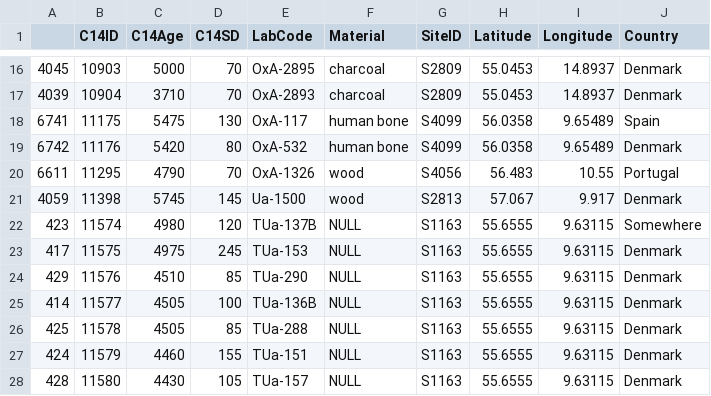
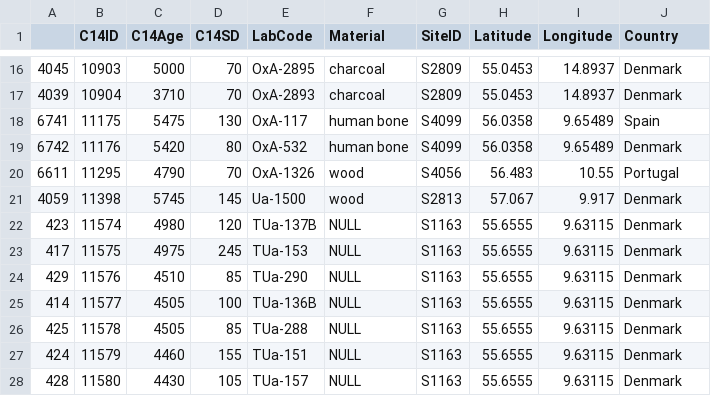
Before and after one commit to zazedd/radiocarbon-pipeline, a CSV file: inputs/denmark2.csv, drawn as a sheet; only a part is shown, gaps mark what is left out.

```diff
--- a/inputs/denmark2.csv
+++ b/inputs/denmark2.csv
@@ -21,3 +21,3 @@
 "4059",11398,5745,145,"Ua-1500","wood","S2813",57.067,9.917,"Denmark"
-"423",11574,4980,120,"TUa-137B","NULL","S1163",55.6555,9.63115,"Somewhere"
+"423",11574,4980,120,"TUa-137B","NULL","S1163",55.6555,9.63115,"Denmark"
 "417",11575,4975,245,"TUa-153","NULL","S1163",55.6555,9.63115,"Denmark"
```
Also changed, not shown: 2 other files.
